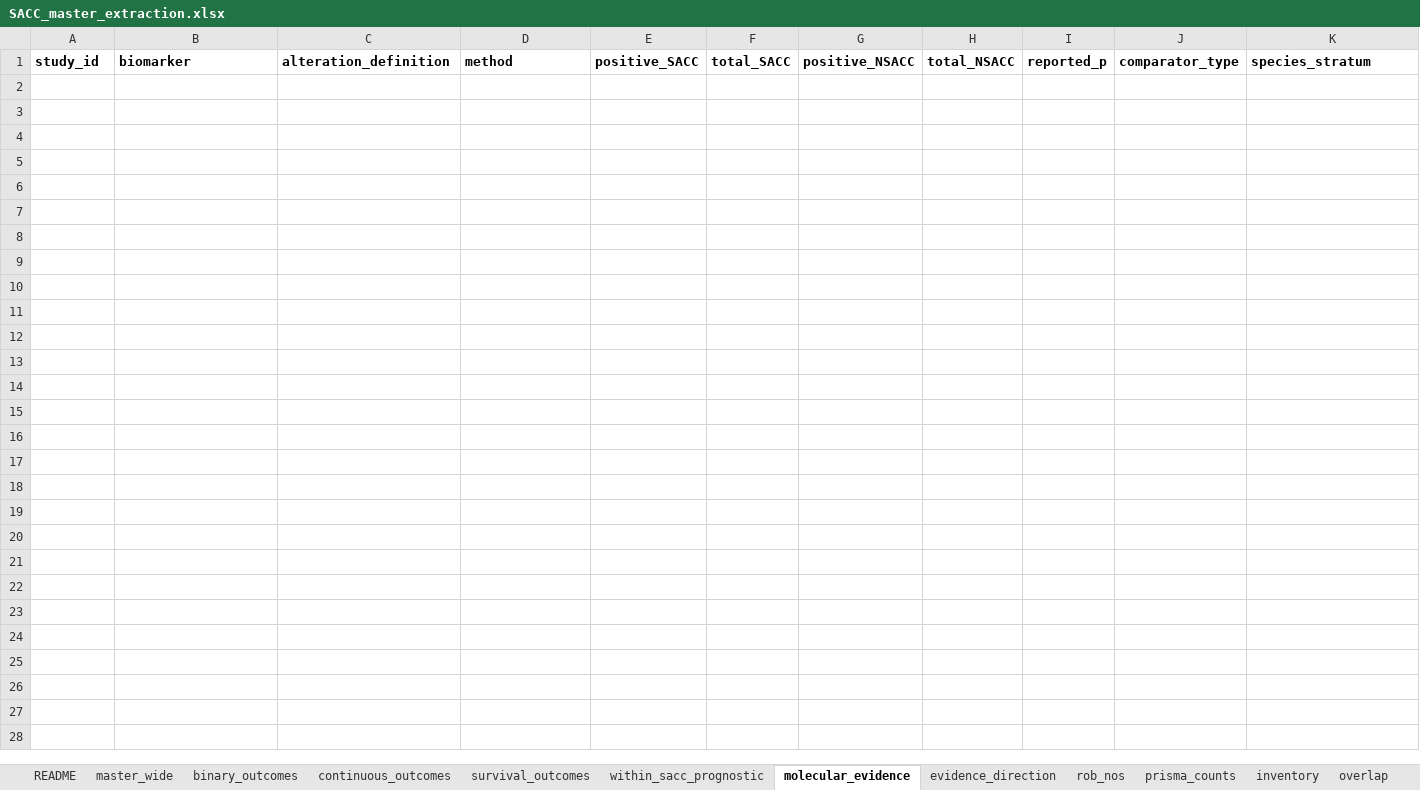
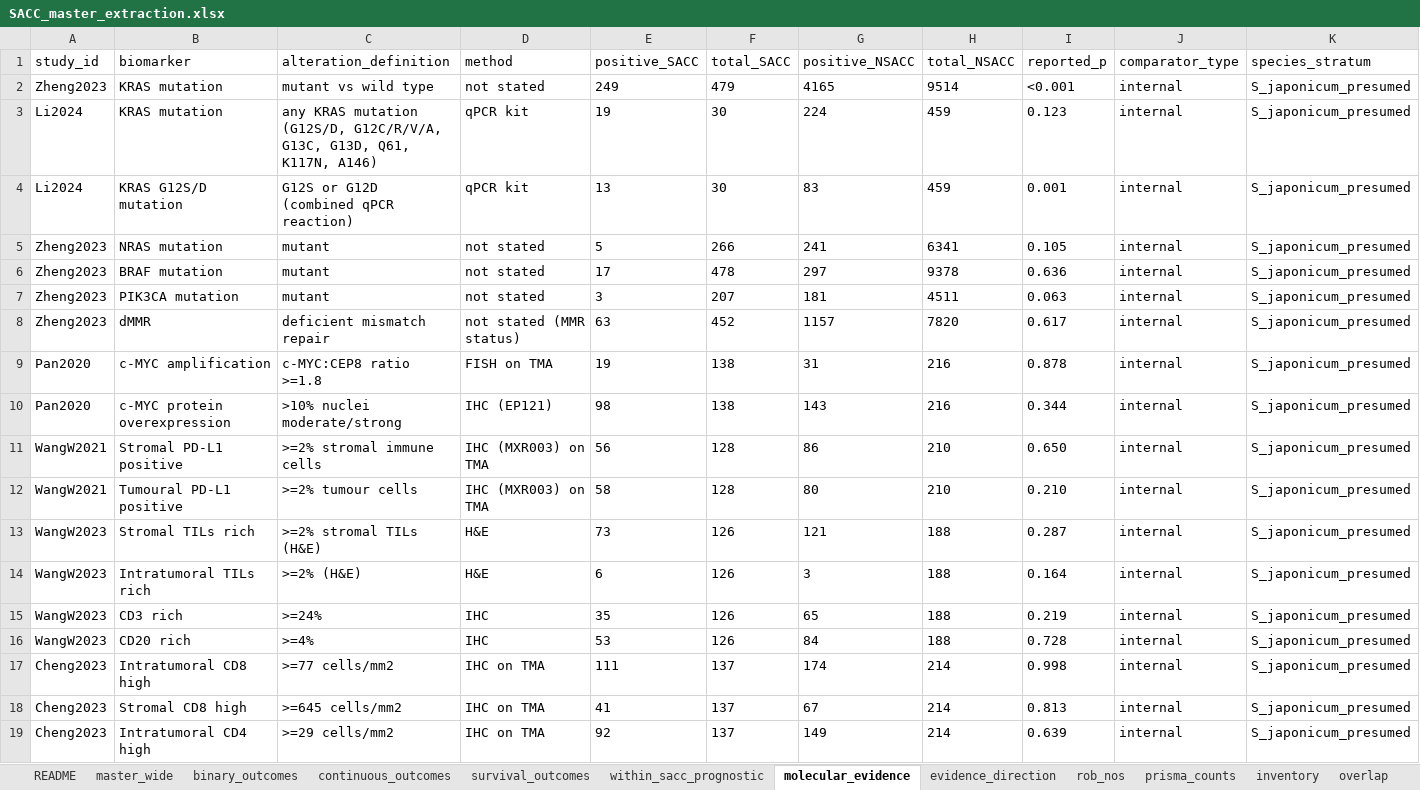
Before and after one commit to jaysonpasaolrmt082-ctrl/flashcardf, an Excel workbook: sacc-meta-analysis/data/SACC_master_extraction.xlsx, sheet molecular_evidence, drawn as a sheet; only a part is shown; values as stored, in another font and other column widths than the file's, no borders; rows hold the shown columns only; the diff covers the shown part only; the diff names each change by its address in the sheet, - before the commit and + after, or states it on an @@ line.

```diff
--- a/sacc-meta-analysis/data/SACC_master_extraction.xlsx (sheet molecular_evidence)
+++ b/sacc-meta-analysis/data/SACC_master_extraction.xlsx (sheet molecular_evidence)
-A1:K1 bold: on
+A1:K1 bold: off
+row 2: Zheng2023 | KRAS mutation | mutant vs wild type | not stated | 249 | 479 | 4165 | 9514 | <0.001 | internal | S_japonicum_presumed
+row 3: Li2024 | KRAS mutation | any KRAS mutation (G12S/D, G12C/R/V/A, G13C, G13D, Q61, K117N, A146) | qPCR kit | 19 | 30 | 224 | 459 | 0.123 | internal | S_japonicum_presumed
+row 4: Li2024 | KRAS G12S/D mutation | G12S or G12D (combined qPCR reaction) | qPCR kit | 13 | 30 | 83 | 459 | 0.001 | internal | S_japonicum_presumed
+row 5: Zheng2023 | NRAS mutation | mutant | not stated | 5 | 266 | 241 | 6341 | 0.105 | internal | S_japonicum_presumed
+row 6: Zheng2023 | BRAF mutation | mutant | not stated | 17 | 478 | 297 | 9378 | 0.636 | internal | S_japonicum_presumed
+row 7: Zheng2023 | PIK3CA mutation | mutant | not stated | 3 | 207 | 181 | 4511 | 0.063 | internal | S_japonicum_presumed
+row 8: Zheng2023 | dMMR | deficient mismatch repair | not stated (MMR status) | 63 | 452 | 1157 | 7820 | 0.617 | internal | S_japonicum_presumed
+row 9: Pan2020 | c-MYC amplification | c-MYC:CEP8 ratio >=1.8 | FISH on TMA | 19 | 138 | 31 | 216 | 0.878 | internal | S_japonicum_presumed
+row 10: Pan2020 | c-MYC protein overexpression | >10% nuclei moderate/strong | IHC (EP121) | 98 | 138 | 143 | 216 | 0.344 | internal | S_japonicum_presumed
+row 11: WangW2021 | Stromal PD-L1 positive | >=2% stromal immune cells | IHC (MXR003) on TMA | 56 | 128 | 86 | 210 | 0.650 | internal | S_japonicum_presumed
+row 12: WangW2021 | Tumoural PD-L1 positive | >=2% tumour cells | IHC (MXR003) on TMA | 58 | 128 | 80 | 210 | 0.210 | internal | S_japonicum_presumed
+row 13: WangW2023 | Stromal TILs rich | >=2% stromal TILs (H&E) | H&E | 73 | 126 | 121 | 188 | 0.287 | internal | S_japonicum_presumed
+row 14: WangW2023 | Intratumoral TILs rich | >=2% (H&E) | H&E | 6 | 126 | 3 | 188 | 0.164 | internal | S_japonicum_presumed
+row 15: WangW2023 | CD3 rich | >=24% | IHC | 35 | 126 | 65 | 188 | 0.219 | internal | S_japonicum_presumed
+row 16: WangW2023 | CD20 rich | >=4% | IHC | 53 | 126 | 84 | 188 | 0.728 | internal | S_japonicum_presumed
+row 17: Cheng2023 | Intratumoral CD8 high | >=77 cells/mm2 | IHC on TMA | 111 | 137 | 174 | 214 | 0.998 | internal | S_japonicum_presumed
+row 18: Cheng2023 | Stromal CD8 high | >=645 cells/mm2 | IHC on TMA | 41 | 137 | 67 | 214 | 0.813 | internal | S_japonicum_presumed
+row 19: Cheng2023 | Intratumoral CD4 high | >=29 cells/mm2 | IHC on TMA | 92 | 137 | 149 | 214 | 0.639 | internal | S_japonicum_presumed
```
Also changed, not shown: 6 added rows and cell formats elsewhere in this sheet, sheet binary_outcomes, sheet evidence_direction, sheet within_sacc_prognostic, sheet inventory, sheet continuous_outcomes, sheet survival_outcomes, 3 more sheets, 43 other files.
